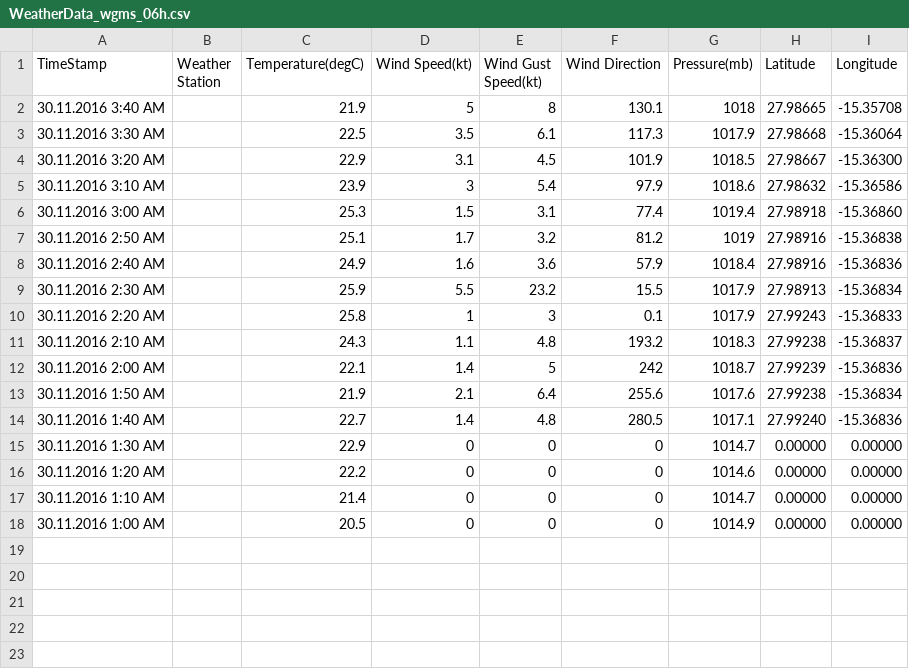
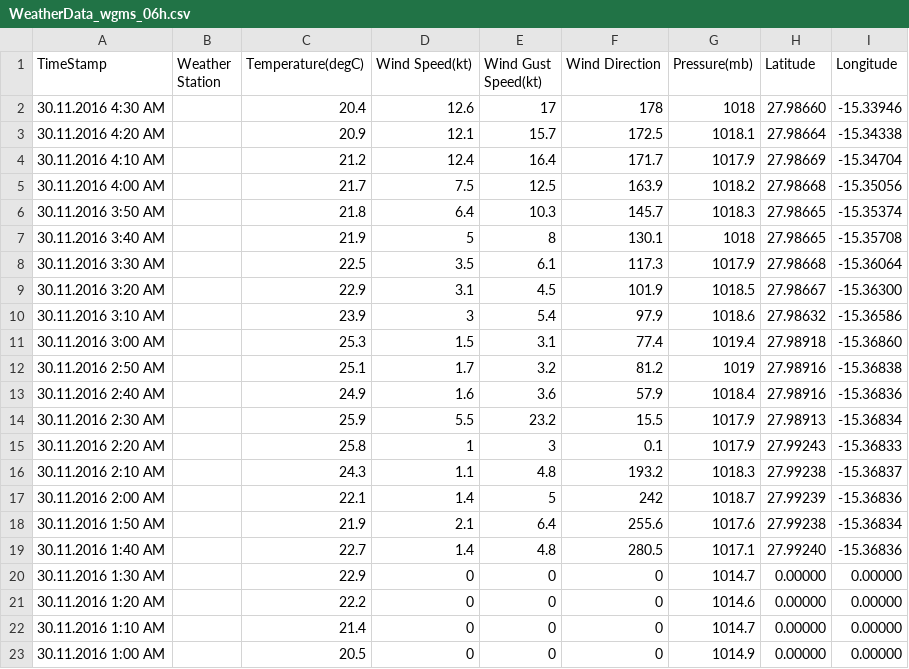
Before and after one commit to marum-waveglider/marum-waveglider.github.io, a CSV file: WeatherData/WeatherData_wgms_06h.csv, drawn as a sheet.

```diff
--- a/WeatherData/WeatherData_wgms_06h.csv
+++ b/WeatherData/WeatherData_wgms_06h.csv
@@ -1,2 +1,7 @@
 TimeStamp,Weather Station,Temperature(degC),Wind Speed(kt),Wind Gust Speed(kt),Wind Direction,Pressure(mb),Latitude,Longitude,,
+30.11.2016 4:30 AM, ,20.4,12.6,17,178,1018,27.98660,-15.33946, ,
+30.11.2016 4:20 AM, ,20.9,12.1,15.7,172.5,1018.1,27.98664,-15.34338, ,
+30.11.2016 4:10 AM, ,21.2,12.4,16.4,171.7,1017.9,27.98669,-15.34704, ,
+30.11.2016 4:00 AM, ,21.7,7.5,12.5,163.9,1018.2,27.98668,-15.35056, ,
+30.11.2016 3:50 AM, ,21.8,6.4,10.3,145.7,1018.3,27.98665,-15.35374, ,
 30.11.2016 3:40 AM, ,21.9,5,8,130.1,1018,27.98665,-15.35708, ,
```
Also changed, not shown: PowerData/PowerData_wgms_03h.csv, PowerData/PowerData_wgms_06h.csv, 3 other files.
